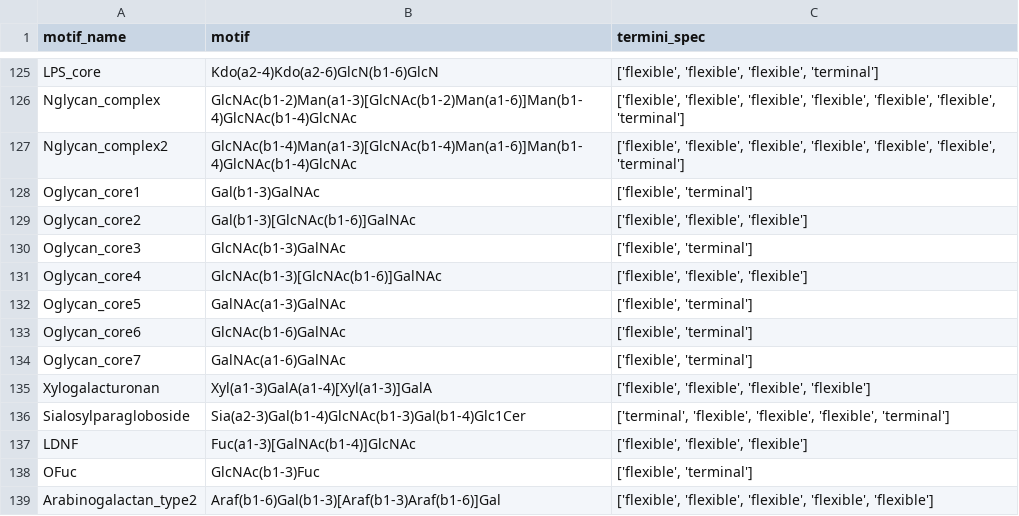
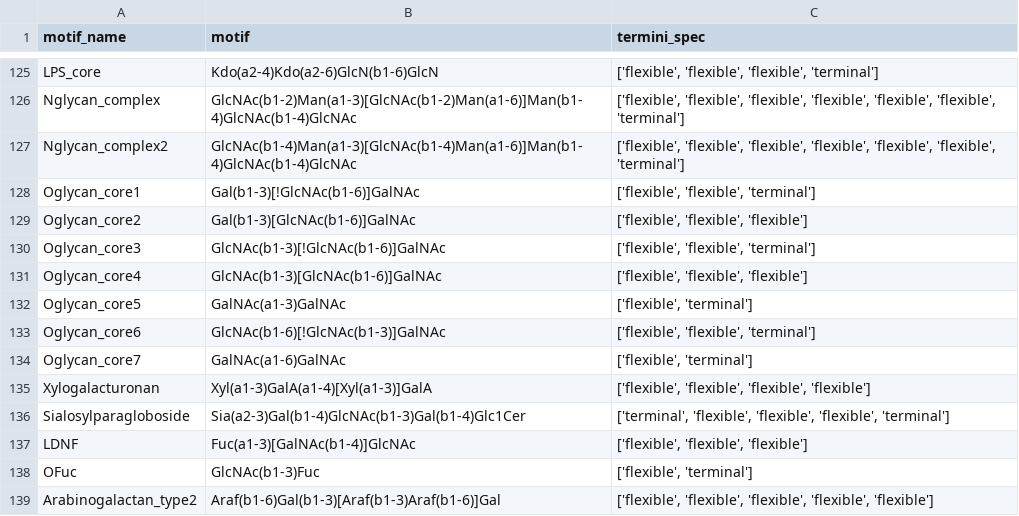
Before and after one commit to BojarLab/glycowork, a CSV file: build/lib/glycowork/glycan_data/glycan_motifs.csv, drawn as a sheet; only a part is shown, gaps mark what is left out.

Commit message:
add a negation decorator to refine motif definitions

```diff
--- a/build/lib/glycowork/glycan_data/glycan_motifs.csv
+++ b/build/lib/glycowork/glycan_data/glycan_motifs.csv
@@ -127,8 +127,8 @@ Nglycan_complex,GlcNAc(b1-2)Man(a1-3)[GlcNAc(b1-2)Man(a1-6)]Man(b1-4)GlcNAc(b1-4
 Nglycan_complex2,GlcNAc(b1-4)Man(a1-3)[GlcNAc(b1-4)Man(a1-6)]Man(b1-4)GlcNAc(b1-4)GlcNAc,"['flexible', 'flexible', 'flexible', 'flexible', 'flexible', 'flexible', 'terminal']"
-Oglycan_core1,Gal(b1-3)GalNAc,"['flexible', 'terminal']"
+Oglycan_core1,Gal(b1-3)[!GlcNAc(b1-6)]GalNAc,"['flexible', 'flexible', 'terminal']"
 Oglycan_core2,Gal(b1-3)[GlcNAc(b1-6)]GalNAc,"['flexible', 'flexible', 'flexible']"
-Oglycan_core3,GlcNAc(b1-3)GalNAc,"['flexible', 'terminal']"
+Oglycan_core3,GlcNAc(b1-3)[!GlcNAc(b1-6)]GalNAc,"['flexible', 'flexible', 'terminal']"
 Oglycan_core4,GlcNAc(b1-3)[GlcNAc(b1-6)]GalNAc,"['flexible', 'flexible', 'flexible']"
 Oglycan_core5,GalNAc(a1-3)GalNAc,"['flexible', 'terminal']"
-Oglycan_core6,GlcNAc(b1-6)GalNAc,"['flexible', 'terminal']"
+Oglycan_core6,GlcNAc(b1-6)[!GlcNAc(b1-3)]GalNAc,"['flexible', 'flexible', 'terminal']"
 Oglycan_core7,GalNAc(a1-6)GalNAc,"['flexible', 'terminal']"
```
Also changed, not shown: glycowork/glycan_data/glycan_motifs.csv, 3 other files.
